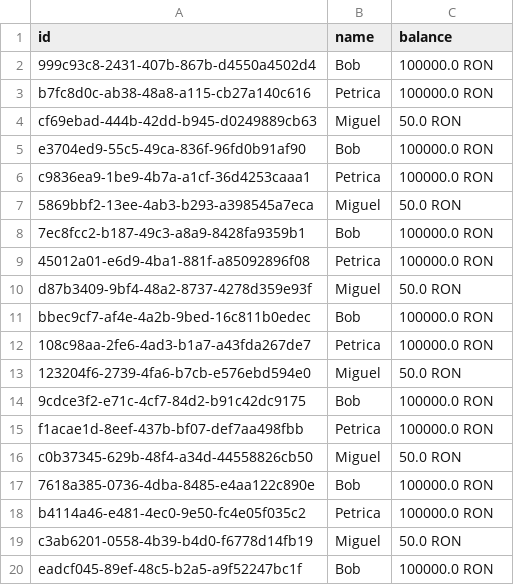
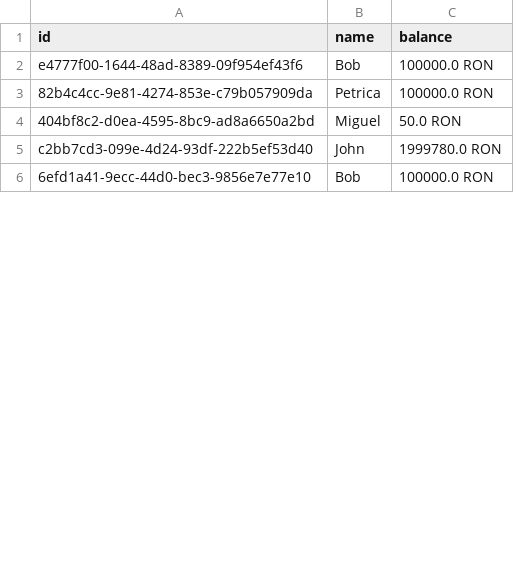
Before and after one commit to Mevas/bidapp, a CSV file: data/users.csv, drawn as a sheet; only a part is shown; the diff covers the shown part only.

```diff
--- a/data/users.csv
+++ b/data/users.csv
@@ -1,20 +1,6 @@
 id,name,balance
-999c93c8-2431-407b-867b-d4550a4502d4,Bob,100000.0 RON
-b7fc8d0c-ab38-48a8-a115-cb27a140c616,Petrica,100000.0 RON
-cf69ebad-444b-42dd-b945-d0249889cb63,Miguel,50.0 RON
-e3704ed9-55c5-49ca-836f-96fd0b91af90,Bob,100000.0 RON
-c9836ea9-1be9-4b7a-a1cf-36d4253caaa1,Petrica,100000.0 RON
-5869bbf2-13ee-4ab3-b293-a398545a7eca,Miguel,50.0 RON
-7ec8fcc2-b187-49c3-a8a9-8428fa9359b1,Bob,100000.0 RON
-45012a01-e6d9-4ba1-881f-a85092896f08,Petrica,100000.0 RON
-d87b3409-9bf4-48a2-8737-4278d359e93f,Miguel,50.0 RON
-bbec9cf7-af4e-4a2b-9bed-16c811b0edec,Bob,100000.0 RON
-108c98aa-2fe6-4ad3-b1a7-a43fda267de7,Petrica,100000.0 RON
-123204f6-2739-4fa6-b7cb-e576ebd594e0,Miguel,50.0 RON
-9cdce3f2-e71c-4cf7-84d2-b91c42dc9175,Bob,100000.0 RON
-f1acae1d-8eef-437b-bf07-def7aa498fbb,Petrica,100000.0 RON
-c0b37345-629b-48f4-a34d-44558826cb50,Miguel,50.0 RON
-7618a385-0736-4dba-8485-e4aa122c890e,Bob,100000.0 RON
-b4114a46-e481-4ec0-9e50-fc4e05f035c2,Petrica,100000.0 RON
-c3ab6201-0558-4b39-b4d0-f6778d14fb19,Miguel,50.0 RON
-eadcf045-89ef-48c5-b2a5-a9f52247bc1f,Bob,100000.0 RON
+e4777f00-1644-48ad-8389-09f954ef43f6,Bob,100000.0 RON
+82b4c4cc-9e81-4274-853e-c79b057909da,Petrica,100000.0 RON
+404bf8c2-d0ea-4595-8bc9-ad8a6650a2bd,Miguel,50.0 RON
+c2bb7cd3-099e-4d24-93df-222b5ef53d40,John,1999780.0 RON
+6efd1a41-9ecc-44d0-bec3-9856e7e77e10,Bob,100000.0 RON
```
Also changed, not shown: 1 added row, 39 removed rows and 6 edited cells elsewhere in this file, data/auctions.csv, data/bids.csv, 13 other files.
